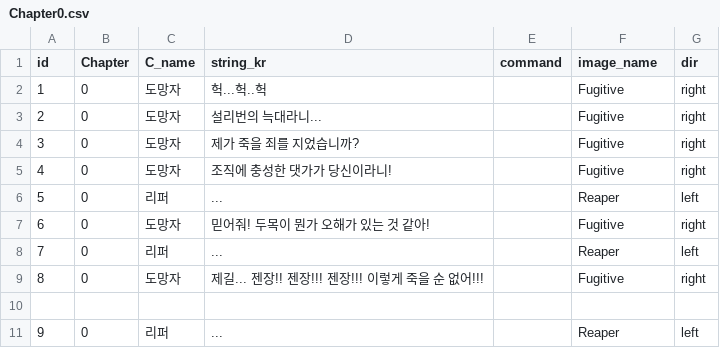
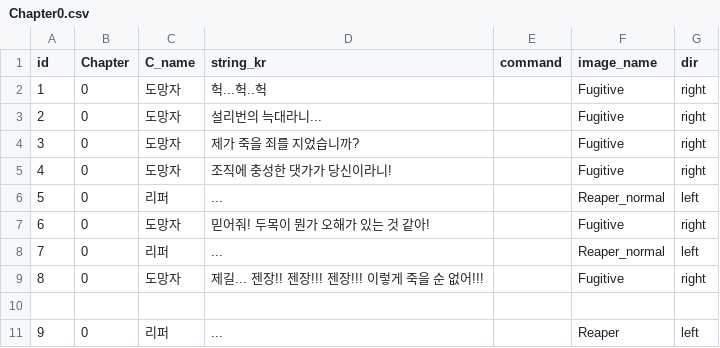
Before and after one commit to heyhobeach/ChasingFox-Dream-ver.2, a CSV file: Assets/Resources/FindTest/KOR/Chapter0/Chapter0.csv, drawn as a sheet; only a part is shown.

```diff
--- a/Assets/Resources/FindTest/KOR/Chapter0/Chapter0.csv
+++ b/Assets/Resources/FindTest/KOR/Chapter0/Chapter0.csv
@@ -5,5 +5,5 @@
 4,0,도망자,조직에 충성한 댓가가 당신이라니!,,Fugitive,right
-5,0,리퍼,...,,Reaper,left
+5,0,리퍼,...,,Reaper_normal,left
 6,0,도망자,믿어줘! 두목이 뭔가 오해가 있는 것 같아! ,,Fugitive,right
-7,0,리퍼,...,,Reaper,left
+7,0,리퍼,...,,Reaper_normal,left
 8,0,도망자,제길... 젠장!! 젠장!!! 젠장!!! 이렇게 죽을 순 없어!!!,,Fugitive,right
```
Also changed, not shown: 9 other files.
